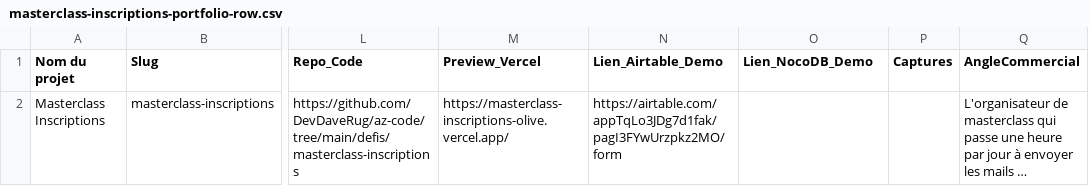
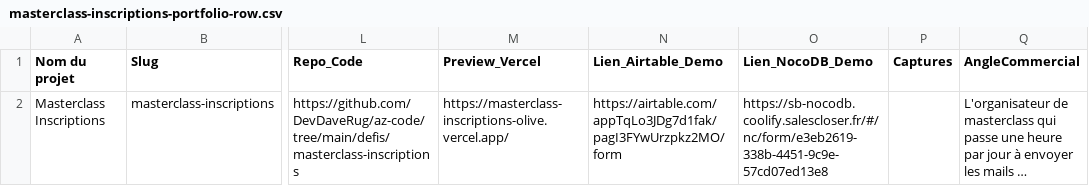
Before and after one commit to DevDaveRug/az-no-code, a CSV file: defis/masterclass-inscriptions/import-csv/masterclass-inscriptions-portfolio-row.csv, drawn as a sheet; only a part is shown, gaps mark what is left out; long unchanged cells end in …; the diff names each change by its address in the sheet, - before the commit and + after, or states it on an @@ line.

```diff
--- a/defis/masterclass-inscriptions/import-csv/masterclass-inscriptions-portfolio-row.csv
+++ b/defis/masterclass-inscriptions/import-csv/masterclass-inscriptions-portfolio-row.csv
-O2 (Lien_NocoDB_Demo): (empty)
+O2 (Lien_NocoDB_Demo): https://sb-nocodb.coolify.salescloser.fr/#/nc/form/e3eb2619-338b-4451-9c9e-57cd07ed13e8
```
Also changed, not shown: defis/cr-rdv-formate/import-csv/cr-rdv-formate-portfolio-row.csv, defis/crm-souverain/import-csv/crm-souverain-portfolio-row.csv, 1 other file.
